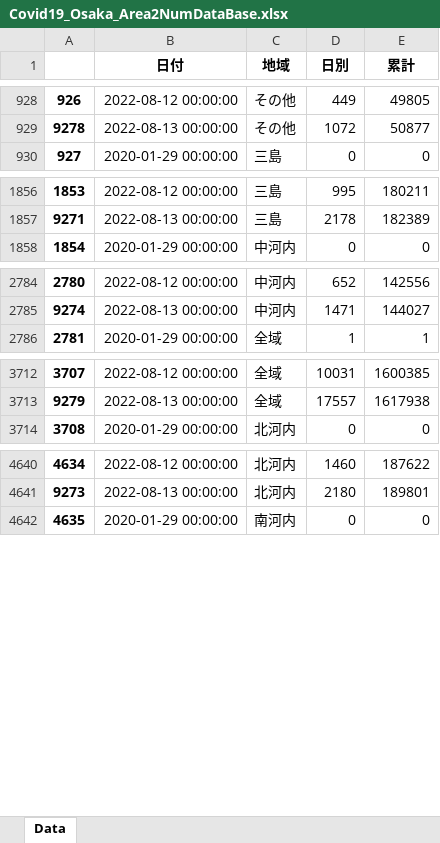
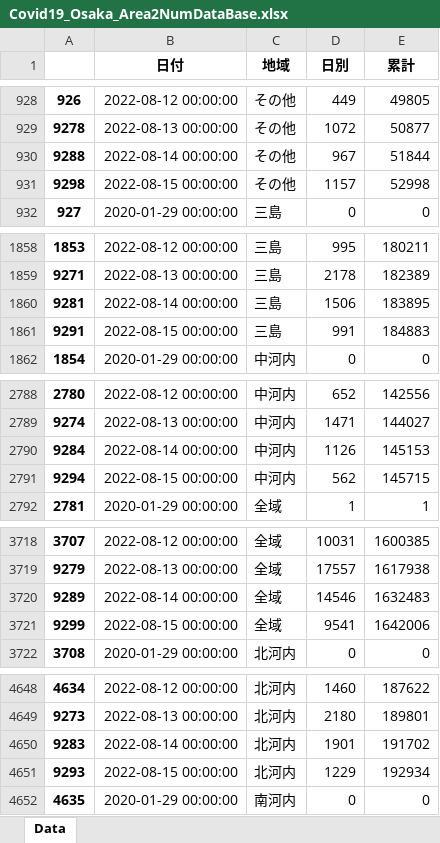
Before and after one commit to massatacker/Covid19OsakaAreaTownMakeDataPopu, an Excel workbook: Covid19_Osaka_Area2NumDataBase.xlsx, sheet Data, drawn as a sheet; only a part is shown, gaps mark what is left out; values as stored, in another font and other column widths than the file's, no borders; the diff covers the shown part only; the diff names each change by its address in the sheet, - before the commit and + after, or states it on an @@ line.

```diff
--- a/Covid19_Osaka_Area2NumDataBase.xlsx (sheet Data)
+++ b/Covid19_Osaka_Area2NumDataBase.xlsx (sheet Data)
+row 930: 9288 | 2022-08-14 00:00:00 | その他 | 967 | 51844
+row 931: 9298 | 2022-08-15 00:00:00 | その他 | 1157 | 52998
+row 1860: 9281 | 2022-08-14 00:00:00 | 三島 | 1506 | 183895
+row 1861: 9291 | 2022-08-15 00:00:00 | 三島 | 991 | 184883
+row 2790: 9284 | 2022-08-14 00:00:00 | 中河内 | 1126 | 145153
+row 2791: 9294 | 2022-08-15 00:00:00 | 中河内 | 562 | 145715
+row 3720: 9289 | 2022-08-14 00:00:00 | 全域 | 14546 | 1632483
+row 3721: 9299 | 2022-08-15 00:00:00 | 全域 | 9541 | 1642006
+row 4650: 9283 | 2022-08-14 00:00:00 | 北河内 | 1901 | 191702
+row 4651: 9293 | 2022-08-15 00:00:00 | 北河内 | 1229 | 192934
```
Also changed, not shown: 10 added rows elsewhere in this sheet, Covid19_Osaka_Area2NumPopuData.xlsx, 8 other files.
